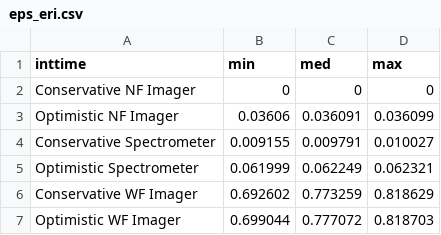
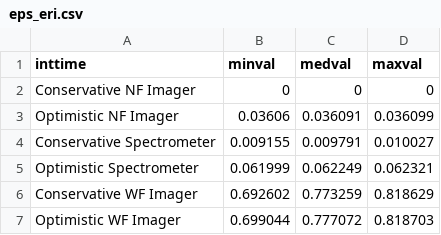
Before and after one commit to CoreySpohn/dissertation, a CSV file: ch2/figures/eps_eri.csv, drawn as a sheet.

```diff
--- a/ch2/figures/eps_eri.csv
+++ b/ch2/figures/eps_eri.csv
@@ -1,2 +1,2 @@
-inttime,min,med,max
+inttime,minval,medval,maxval
 Conservative NF Imager,0,0,0
```
Also changed, not shown: 5 other files.
